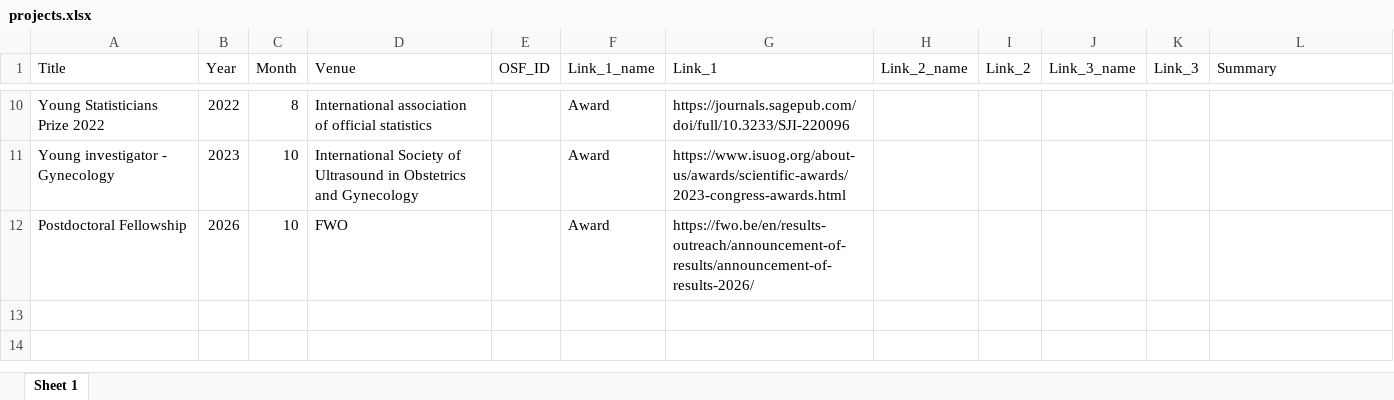
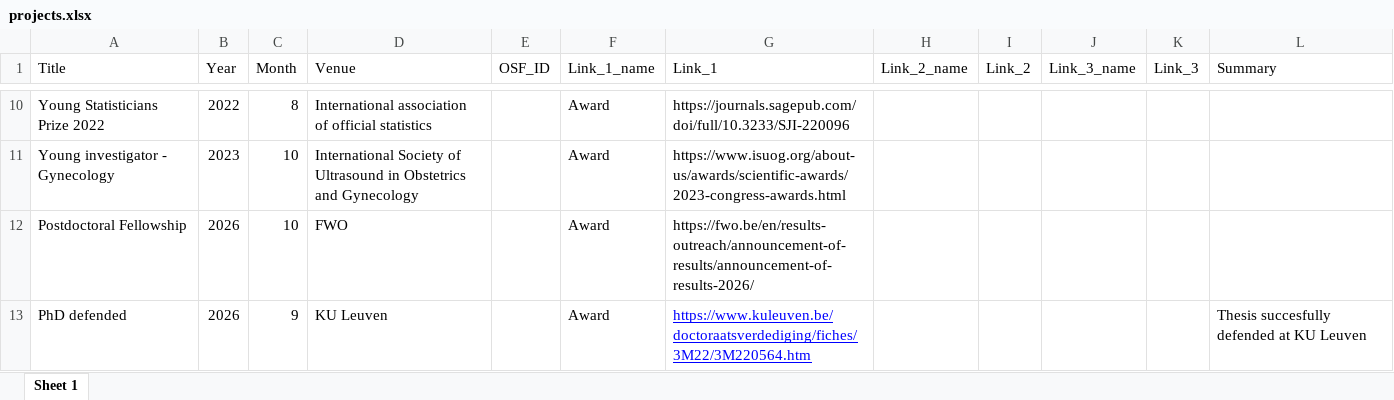
Before and after one commit to LasaiBarrenada/LasaiBarrenada.github.io, an Excel workbook: projects/projects.xlsx, sheet Sheet 1, drawn as a sheet; only a part is shown, gaps mark what is left out; values as stored, in another font and other column widths than the file's, no borders; the diff names each change by its address in the sheet, - before the commit and + after, or states it on an @@ line.

```diff
--- a/projects/projects.xlsx (sheet Sheet 1)
+++ b/projects/projects.xlsx (sheet Sheet 1)
+row 13: PhD defended | 2026 | 9 | KU Leuven |  | Award | https://www.kuleuven.be/doctoraatsverdediging/fiches/3M22/3M220564.htm |  |  |  |  | Thesis succesfully defended at KU Leuven
```
Also changed, not shown: speaking/conferences.xlsx, 12 other files.
